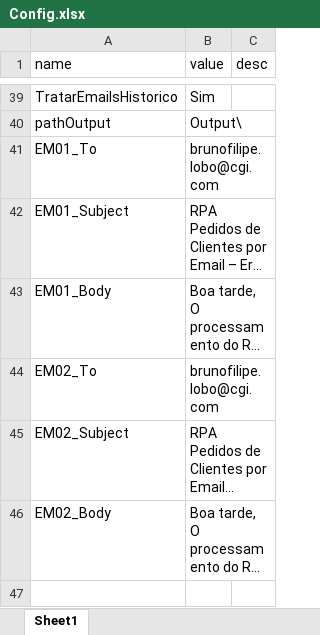
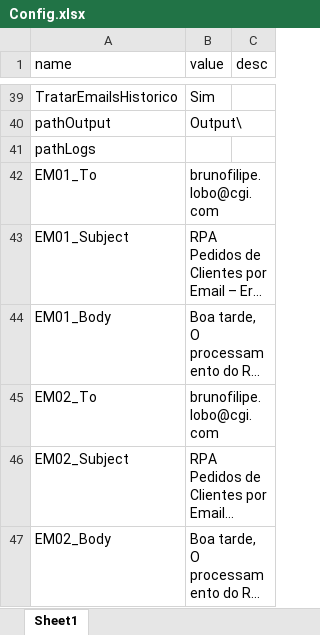
Before and after one commit to wald027/RVS, an Excel workbook: Config.xlsx, sheet Sheet1, drawn as a sheet; only a part is shown, gaps mark what is left out; long unchanged cells end in …; values as stored, in another font and other column widths than the file's, no borders; the diff names each change by its address in the sheet, - before the commit and + after, or states it on an @@ line.

```diff
--- a/Config.xlsx (sheet Sheet1)
+++ b/Config.xlsx (sheet Sheet1)
+row 41: pathLogs
```
Also changed, not shown: 6 other files.
